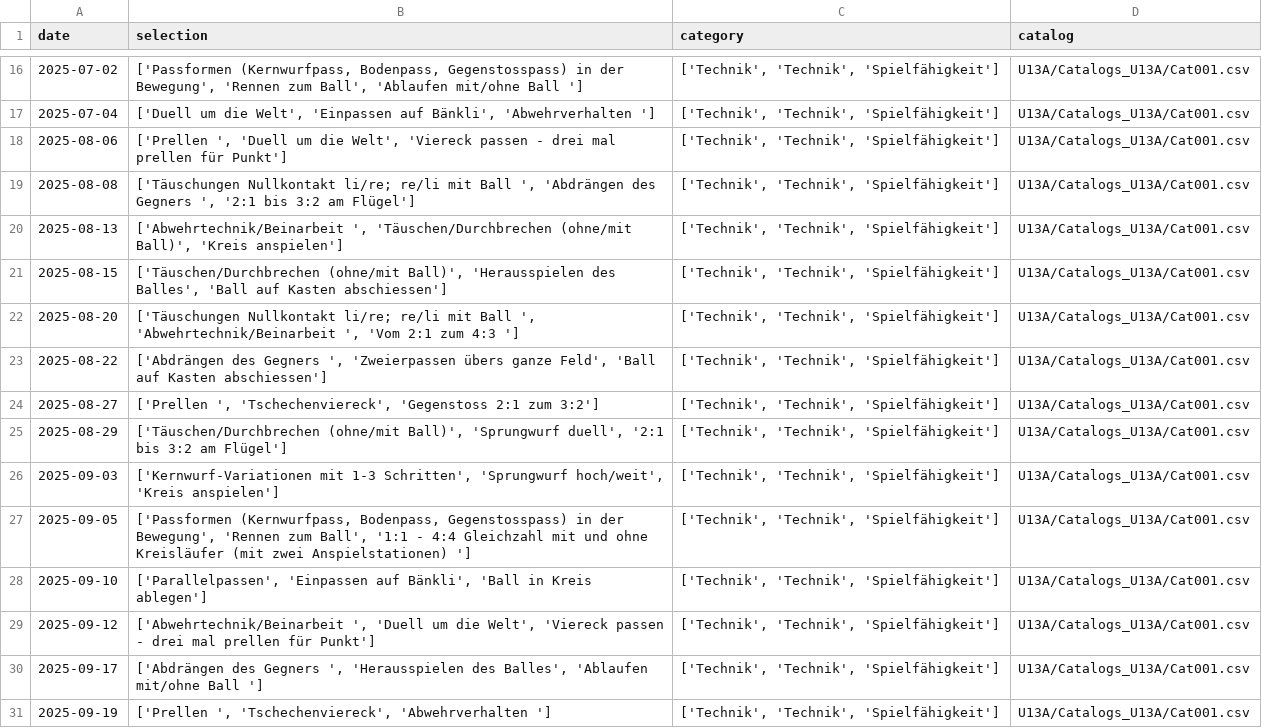
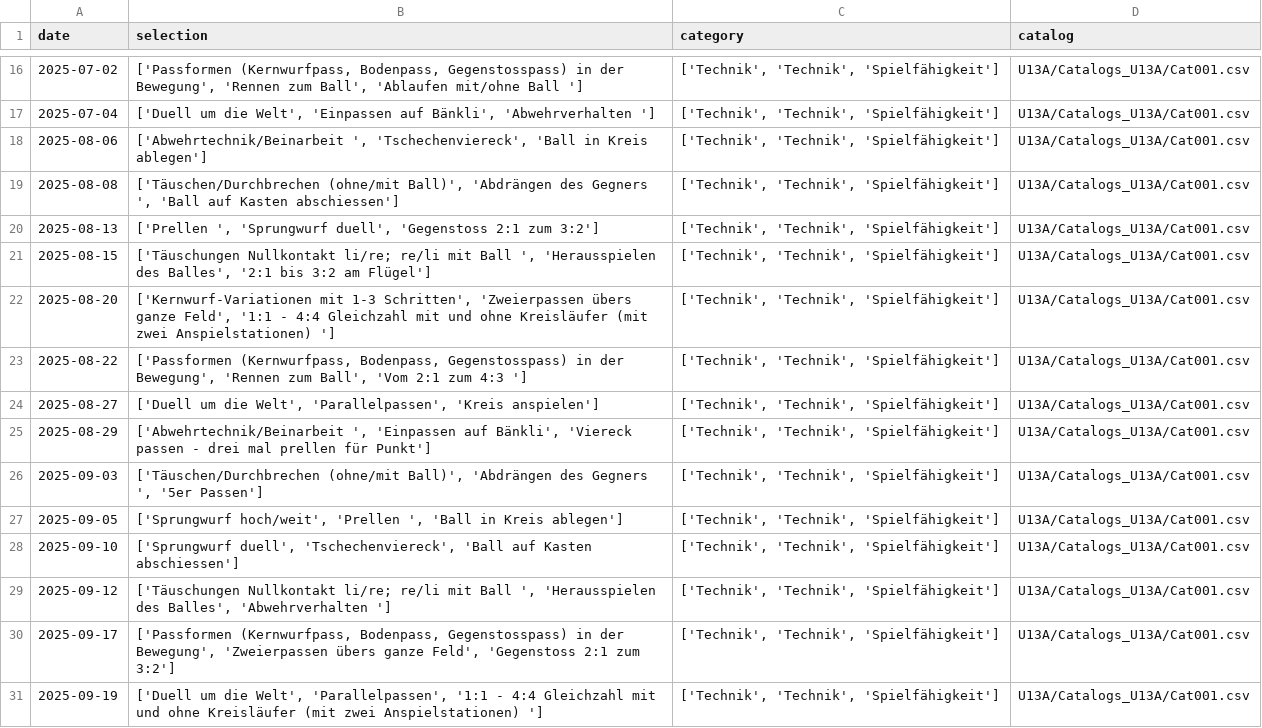
Before and after one commit to Tim171717/Trainingsplaner, a CSV file: U13A/Plans_U13A/Plan_U13A_2526HR.csv, drawn as a sheet; only a part is shown, gaps mark what is left out; the diff covers the shown part only.

Commit message:
Updated U13A/Plans_U13A/Plan_U13A_2526HR.csv from Streamlit app

```diff
--- a/U13A/Plans_U13A/Plan_U13A_2526HR.csv
+++ b/U13A/Plans_U13A/Plan_U13A_2526HR.csv
@@ -17,15 +17,15 @@ date,selection,category,catalog
 2025-07-04,"['Duell um die Welt', 'Einpassen auf Bänkli', 'Abwehrverhalten ']","['Technik', 'Technik', 'Spielfähigkeit']",U13A/Catalogs_U13A/Cat001.csv
-2025-08-06,"['Prellen ', 'Duell um die Welt', 'Viereck passen - drei mal prellen für Punkt']","['Technik', 'Technik', 'Spielfähigkeit']",U13A/Catalogs_U13A/Cat001.csv
-2025-08-08,"['Täuschungen Nullkontakt li/re; re/li mit Ball ', 'Abdrängen des Gegners ', '2:1 bis 3:2 am Flügel']","['Technik', 'Technik', 'Spielfähigkeit']",U13A/Catalogs_U13A/Cat001.csv
-2025-08-13,"['Abwehrtechnik/Beinarbeit ', 'Täuschen/Durchbrechen (ohne/mit Ball)', 'Kreis anspielen']","['Technik', 'Technik', 'Spielfähigkeit']",U13A/Catalogs_U13A/Cat001.csv
-2025-08-15,"['Täuschen/Durchbrechen (ohne/mit Ball)', 'Herausspielen des Balles', 'Ball auf Kasten abschiessen']","['Technik', 'Technik', 'Spielfähigkeit']",U13A/Catalogs_U13A/Cat001.csv
-2025-08-20,"['Täuschungen Nullkontakt li/re; re/li mit Ball ', 'Abwehrtechnik/Beinarbeit ', 'Vom 2:1 zum 4:3 ']","['Technik', 'Technik', 'Spielfähigkeit']",U13A/Catalogs_U13A/Cat001.csv
-2025-08-22,"['Abdrängen des Gegners ', 'Zweierpassen übers ganze Feld', 'Ball auf Kasten abschiessen']","['Technik', 'Technik', 'Spielfähigkeit']",U13A/Catalogs_U13A/Cat001.csv
-2025-08-27,"['Prellen ', 'Tschechenviereck', 'Gegenstoss 2:1 zum 3:2']","['Technik', 'Technik', 'Spielfähigkeit']",U13A/Catalogs_U13A/Cat001.csv
-2025-08-29,"['Täuschen/Durchbrechen (ohne/mit Ball)', 'Sprungwurf duell', '2:1 bis 3:2 am Flügel']","['Technik', 'Technik', 'Spielfähigkeit']",U13A/Catalogs_U13A/Cat001.csv
-2025-09-03,"['Kernwurf-Variationen mit 1-3 Schritten', 'Sprungwurf hoch/weit', 'Kreis anspielen']","['Technik', 'Technik', 'Spielfähigkeit']",U13A/Catalogs_U13A/Cat001.csv
-2025-09-05,"['Passformen (Kernwurfpass, Bodenpass, Gegenstosspass) in der Bewegung', 'Rennen zum Ball', '1:1 - 4:4 Gleichzahl mit und ohne Kreisläufer (mit zwei Anspielstationen) ']","['Technik', 'Technik', 'Spielfähigkeit']",U13A/Catalogs_U13A/Cat001.csv
-2025-09-10,"['Parallelpassen', 'Einpassen auf Bänkli', 'Ball in Kreis ablegen']","['Technik', 'Technik', 'Spielfähigkeit']",U13A/Catalogs_U13A/Cat001.csv
-2025-09-12,"['Abwehrtechnik/Beinarbeit ', 'Duell um die Welt', 'Viereck passen - drei mal prellen für Punkt']","['Technik', 'Technik', 'Spielfähigkeit']",U13A/Catalogs_U13A/Cat001.csv
-2025-09-17,"['Abdrängen des Gegners ', 'Herausspielen des Balles', 'Ablaufen mit/ohne Ball ']","['Technik', 'Technik', 'Spielfähigkeit']",U13A/Catalogs_U13A/Cat001.csv
-2025-09-19,"['Prellen ', 'Tschechenviereck', 'Abwehrverhalten ']","['Technik', 'Technik', 'Spielfähigkeit']",U13A/Catalogs_U13A/Cat001.csv
+2025-08-06,"['Abwehrtechnik/Beinarbeit ', 'Tschechenviereck', 'Ball in Kreis ablegen']","['Technik', 'Technik', 'Spielfähigkeit']",U13A/Catalogs_U13A/Cat001.csv
+2025-08-08,"['Täuschen/Durchbrechen (ohne/mit Ball)', 'Abdrängen des Gegners ', 'Ball auf Kasten abschiessen']","['Technik', 'Technik', 'Spielfähigkeit']",U13A/Catalogs_U13A/Cat001.csv
+2025-08-13,"['Prellen ', 'Sprungwurf duell', 'Gegenstoss 2:1 zum 3:2']","['Technik', 'Technik', 'Spielfähigkeit']",U13A/Catalogs_U13A/Cat001.csv
+2025-08-15,"['Täuschungen Nullkontakt li/re; re/li mit Ball ', 'Herausspielen des Balles', '2:1 bis 3:2 am Flügel']","['Technik', 'Technik', 'Spielfähigkeit']",U13A/Catalogs_U13A/Cat001.csv
+2025-08-20,"['Kernwurf-Variationen mit 1-3 Schritten', 'Zweierpassen übers ganze Feld', '1:1 - 4:4 Gleichzahl mit und ohne Kreisläufer (mit zwei Anspielstationen) ']","['Technik', 'Technik', 'Spielfähigkeit']",U13A/Catalogs_U13A/Cat001.csv
+2025-08-22,"['Passformen (Kernwurfpass, Bodenpass, Gegenstosspass) in der Bewegung', 'Rennen zum Ball', 'Vom 2:1 zum 4:3 ']","['Technik', 'Technik', 'Spielfähigkeit']",U13A/Catalogs_U13A/Cat001.csv
+2025-08-27,"['Duell um die Welt', 'Parallelpassen', 'Kreis anspielen']","['Technik', 'Technik', 'Spielfähigkeit']",U13A/Catalogs_U13A/Cat001.csv
+2025-08-29,"['Abwehrtechnik/Beinarbeit ', 'Einpassen auf Bänkli', 'Viereck passen - drei mal prellen für Punkt']","['Technik', 'Technik', 'Spielfähigkeit']",U13A/Catalogs_U13A/Cat001.csv
+2025-09-03,"['Täuschen/Durchbrechen (ohne/mit Ball)', 'Abdrängen des Gegners ', '5er Passen']","['Technik', 'Technik', 'Spielfähigkeit']",U13A/Catalogs_U13A/Cat001.csv
+2025-09-05,"['Sprungwurf hoch/weit', 'Prellen ', 'Ball in Kreis ablegen']","['Technik', 'Technik', 'Spielfähigkeit']",U13A/Catalogs_U13A/Cat001.csv
+2025-09-10,"['Sprungwurf duell', 'Tschechenviereck', 'Ball auf Kasten abschiessen']","['Technik', 'Technik', 'Spielfähigkeit']",U13A/Catalogs_U13A/Cat001.csv
+2025-09-12,"['Täuschungen Nullkontakt li/re; re/li mit Ball ', 'Herausspielen des Balles', 'Abwehrverhalten ']","['Technik', 'Technik', 'Spielfähigkeit']",U13A/Catalogs_U13A/Cat001.csv
+2025-09-17,"['Passformen (Kernwurfpass, Bodenpass, Gegenstosspass) in der Bewegung', 'Zweierpassen übers ganze Feld', 'Gegenstoss 2:1 zum 3:2']","['Technik', 'Technik', 'Spielfähigkeit']",U13A/Catalogs_U13A/Cat001.csv
+2025-09-19,"['Duell um die Welt', 'Parallelpassen', '1:1 - 4:4 Gleichzahl mit und ohne Kreisläufer (mit zwei Anspielstationen) ']","['Technik', 'Technik', 'Spielfähigkeit']",U13A/Catalogs_U13A/Cat001.csv
```
Also changed, not shown: 22 edited cells elsewhere in this file.
